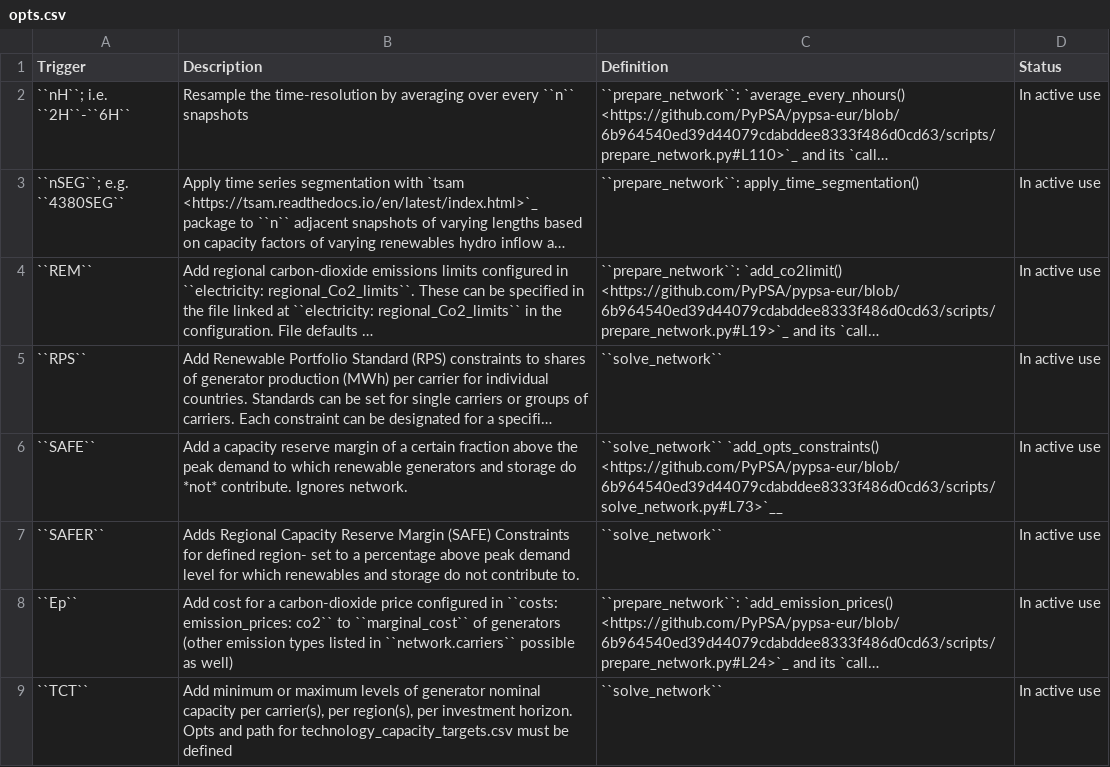
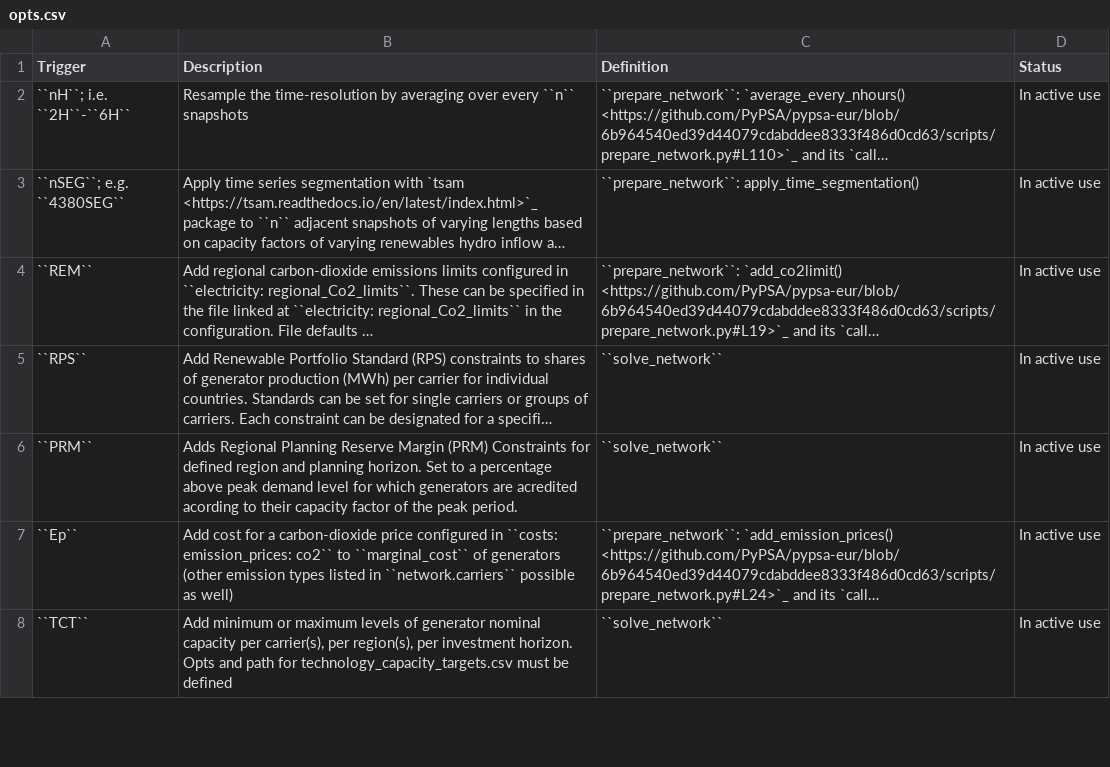
Before and after one commit to PyPSA/pypsa-usa, a CSV file: docs/source/configtables/opts.csv, drawn as a sheet; only a part is shown; long unchanged cells end in …; removed rows and columns are numbered as before the commit, all else as after; the diff names each change by its address in the sheet, - before the commit and + after, or states it on an @@ line.

Commit message:
remove SAFE, change SAFER name to PRM

```diff
--- a/docs/source/configtables/opts.csv
+++ b/docs/source/configtables/opts.csv
-row 6: ``SAFE`` | Add a capacity reserve margin of a certain fraction above the peak demand to which renewable generators and storage do *not* contribute. Ignores network. | ``solve_network`` `add_opts_constraints() <https://github.com/PyPSA/pypsa-eur/blob/6b964540ed39d44079cdabddee8333f486d0cd63/scripts/solve_network.py#L73>`__ | In active use
-A6 (Trigger): ``SAFER``
+A6 (Trigger): ``PRM``
-B6 (Description): Adds Regional Capacity Reserve Margin (SAFE) Constraints for defined region- set to a percentage above peak demand level for which renewables and storage do not contribute to.
+B6 (Description): Adds Regional Planning Reserve Margin (PRM) Constraints for defined region and planning horizon. Set to a percentage above peak demand level for which generators are acredited acording to their capacity factor of the peak period.
```
Also changed, not shown: 1 other file.
